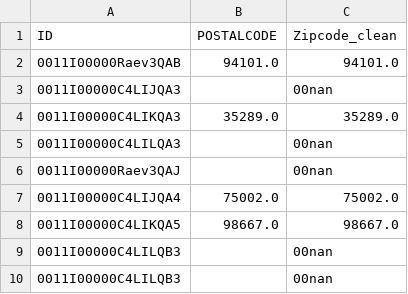
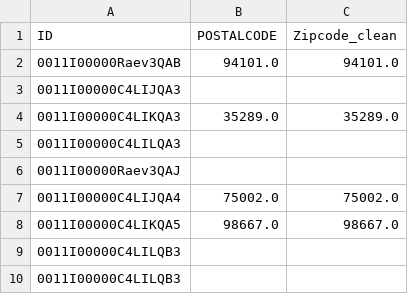
Before and after one commit to rramoso/chc, a CSV file: chinola/static/V2 DataTool - SAMPLE PHONE 2.csv - Zipcode Cleanse QA.csv (was chinola/static/V2 DataTool - SAMPLE PHONE 2.csv - Zipcode Cleanse.csv), drawn as a sheet.

```diff
--- a/chinola/static/V2 DataTool - SAMPLE PHONE 2.csv - Zipcode Cleanse.csv
+++ b/chinola/static/V2 DataTool - SAMPLE PHONE 2.csv - Zipcode Cleanse QA.csv
@@ -2,9 +2,9 @@
 "0011I00000Raev3QAB","94101.0","94101.0"
-"0011I00000C4LIJQA3","","00nan"
+"0011I00000C4LIJQA3","",""
 "0011I00000C4LIKQA3","35289.0","35289.0"
-"0011I00000C4LILQA3","","00nan"
-"0011I00000Raev3QAJ","","00nan"
+"0011I00000C4LILQA3","",""
+"0011I00000Raev3QAJ","",""
 "0011I00000C4LIJQA4","75002.0","75002.0"
 "0011I00000C4LIKQA5","98667.0","98667.0"
-"0011I00000C4LILQB3","","00nan"
-"0011I00000C4LILQB3","","00nan"
+"0011I00000C4LILQB3","",""
+"0011I00000C4LILQB3","",""
```
Also changed, not shown: 15 other files.
